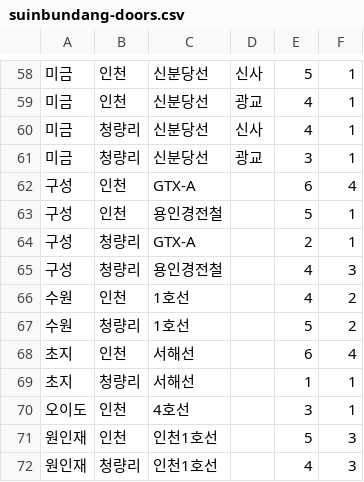
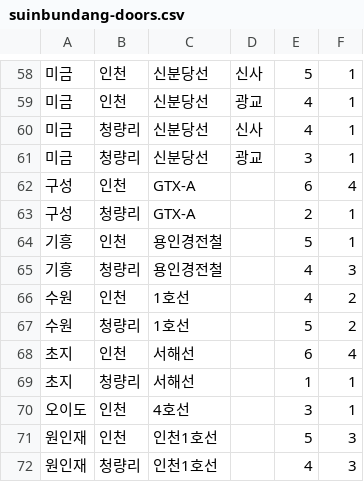
Before and after one commit to KENNYSOFT/KENNYMETRO, a CSV file: src/main/resources/transfer/suinbundang-doors.csv, drawn as a sheet; only a part is shown, gaps mark what is left out.

```diff
--- a/src/main/resources/transfer/suinbundang-doors.csv
+++ b/src/main/resources/transfer/suinbundang-doors.csv
@@ -62,5 +62,5 @@
 구성,인천,GTX-A,,6,4
-구성,인천,용인경전철,,5,1
 구성,청량리,GTX-A,,2,1
-구성,청량리,용인경전철,,4,3
+기흥,인천,용인경전철,,5,1
+기흥,청량리,용인경전철,,4,3
 수원,인천,1호선,,4,2
```
Also changed, not shown: 8 other files.
